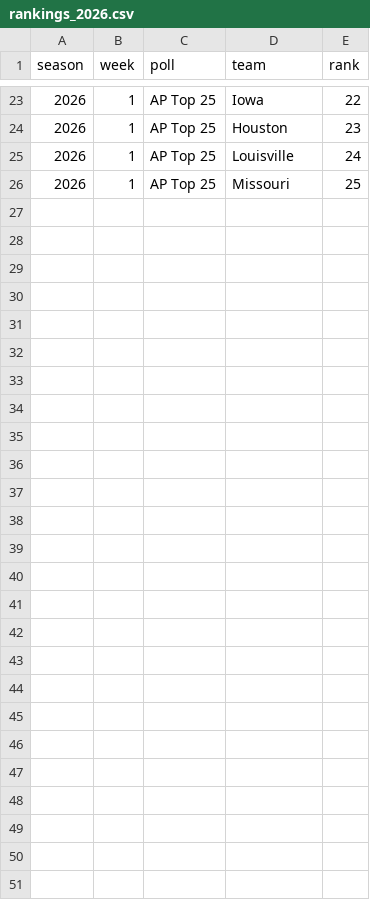
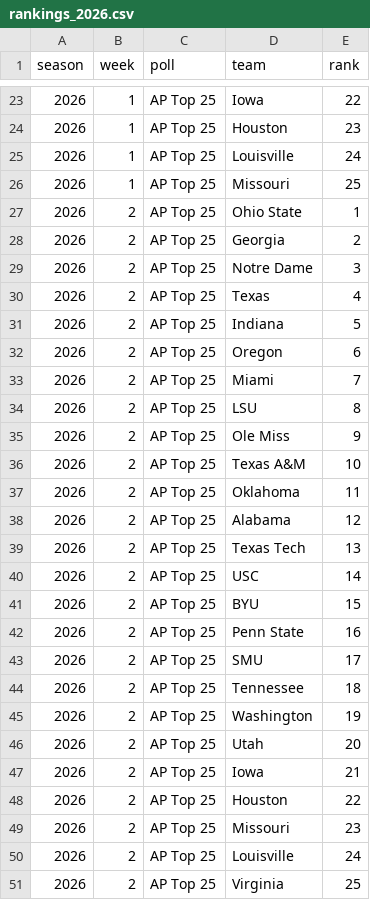
Before and after one commit to pdaly42/sports-edge, a CSV file: data/raw/cfb/rankings_2026.csv, drawn as a sheet; only a part is shown, gaps mark what is left out; the diff names each change by its address in the sheet, - before the commit and + after, or states it on an @@ line.

```diff
--- a/data/raw/cfb/rankings_2026.csv
+++ b/data/raw/cfb/rankings_2026.csv
+row 27: 2026 | 2 | AP Top 25 | Ohio State | 1
+row 28: 2026 | 2 | AP Top 25 | Georgia | 2
+row 29: 2026 | 2 | AP Top 25 | Notre Dame | 3
+row 30: 2026 | 2 | AP Top 25 | Texas | 4
+row 31: 2026 | 2 | AP Top 25 | Indiana | 5
+row 32: 2026 | 2 | AP Top 25 | Oregon | 6
+row 33: 2026 | 2 | AP Top 25 | Miami | 7
+row 34: 2026 | 2 | AP Top 25 | LSU | 8
+row 35: 2026 | 2 | AP Top 25 | Ole Miss | 9
+row 36: 2026 | 2 | AP Top 25 | Texas A&M | 10
+row 37: 2026 | 2 | AP Top 25 | Oklahoma | 11
+row 38: 2026 | 2 | AP Top 25 | Alabama | 12
+row 39: 2026 | 2 | AP Top 25 | Texas Tech | 13
+row 40: 2026 | 2 | AP Top 25 | USC | 14
+row 41: 2026 | 2 | AP Top 25 | BYU | 15
+row 42: 2026 | 2 | AP Top 25 | Penn State | 16
+row 43: 2026 | 2 | AP Top 25 | SMU | 17
+row 44: 2026 | 2 | AP Top 25 | Tennessee | 18
+row 45: 2026 | 2 | AP Top 25 | Washington | 19
+row 46: 2026 | 2 | AP Top 25 | Utah | 20
+row 47: 2026 | 2 | AP Top 25 | Iowa | 21
+row 48: 2026 | 2 | AP Top 25 | Houston | 22
+row 49: 2026 | 2 | AP Top 25 | Missouri | 23
+row 50: 2026 | 2 | AP Top 25 | Louisville | 24
+row 51: 2026 | 2 | AP Top 25 | Virginia | 25
```
Also changed, not shown: data/raw/cfb/games_2026.csv, data/raw/cfb/ppa_games_2026.csv, 6 other files.
